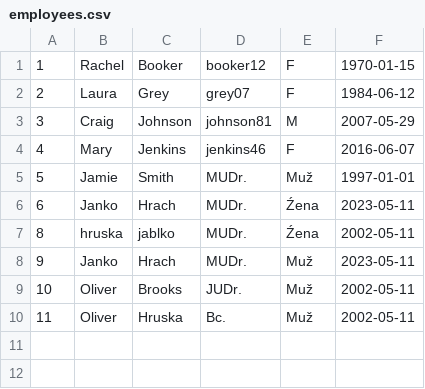
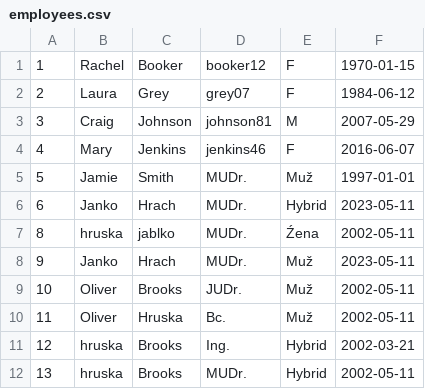
Before and after one commit to markcs99/Employee-Management-System, a CSV file: src/main/resources/employees.csv, drawn as a sheet.

```diff
--- a/src/main/resources/employees.csv
+++ b/src/main/resources/employees.csv
@@ -5,3 +5,3 @@
 5,Jamie,Smith,MUDr.,Muž,1997-01-01
-6,Janko,Hrach,MUDr.,Źena,2023-05-11
+6,Janko,Hrach,MUDr.,Hybrid,2023-05-11
 8,hruska,jablko,MUDr.,Źena,2002-05-11
@@ -10 +10,3 @@
 11,Oliver,Hruska,Bc.,Muž,2002-05-11
+12,hruska,Brooks,Ing.,Hybrid,2002-03-21
+13,hruska,Brooks,MUDr.,Hybrid,2002-05-11
```
Also changed, not shown: 6 other files.
